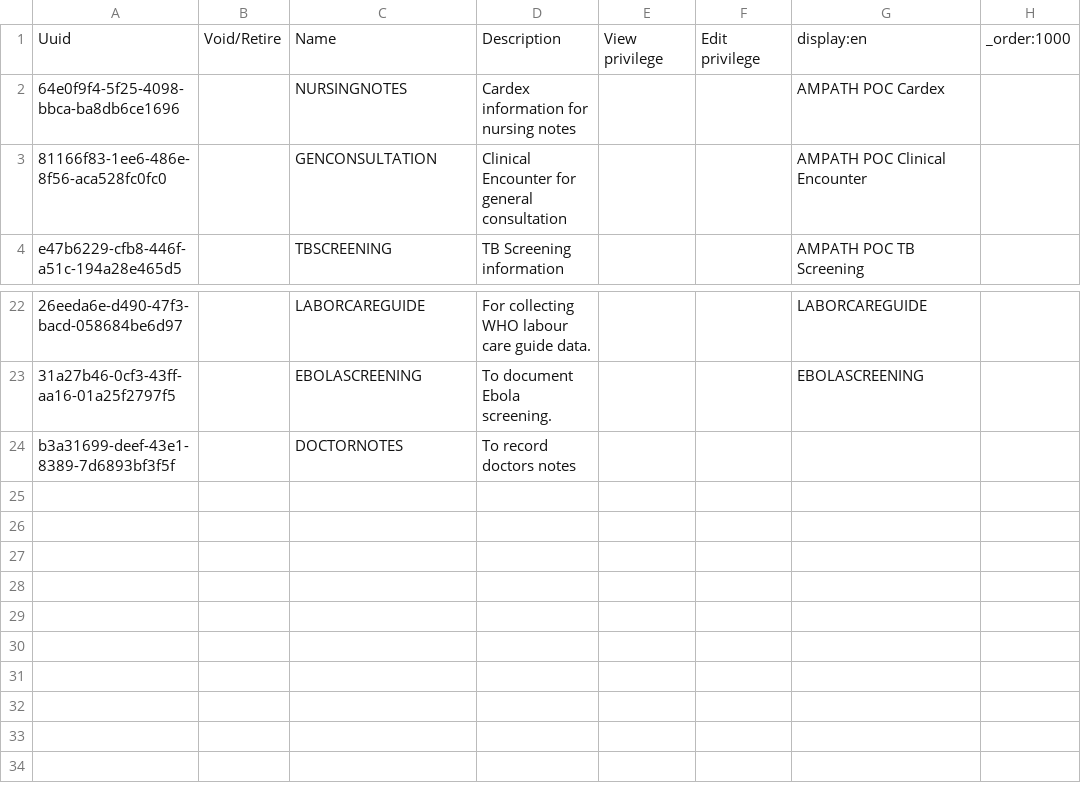
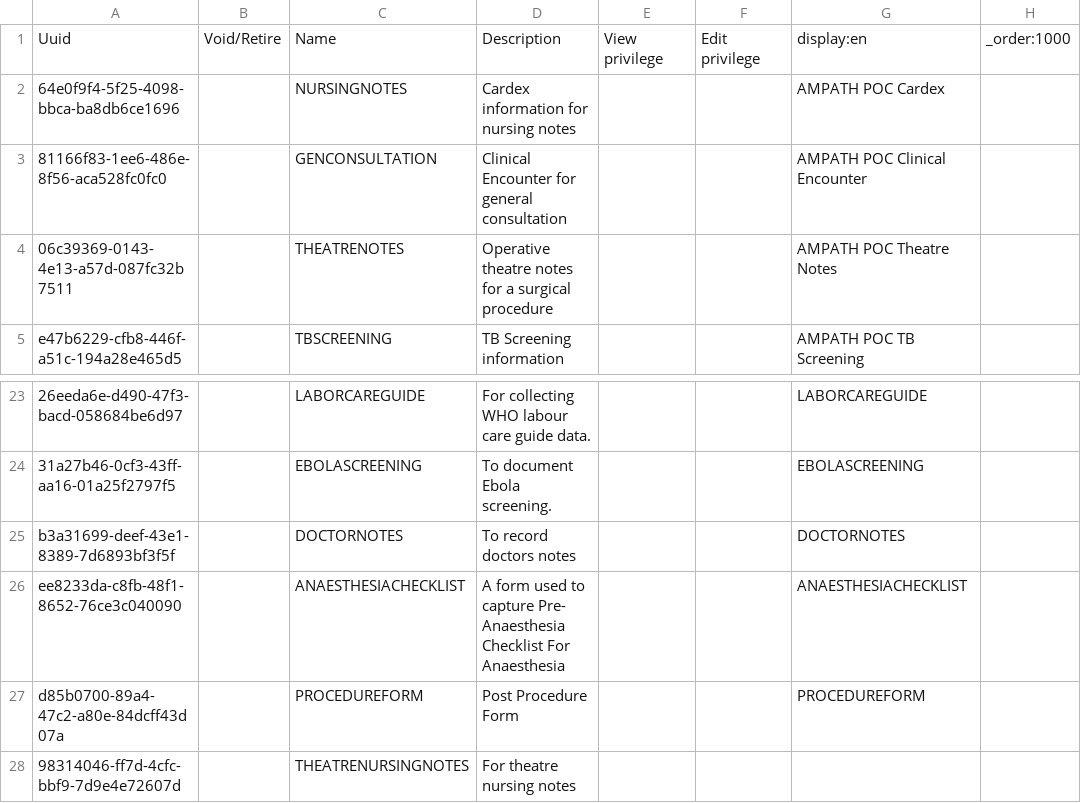
Before and after one commit to AMPATH/openmrs-content-amrs, a CSV file: configuration/backend_configuration/encountertypes/encountertypes.csv, drawn as a sheet; only a part is shown, gaps mark what is left out; addresses are those after the commit; the diff names each change by its address in the sheet, - before the commit and + after, or states it on an @@ line.

Commit message:
add theatre forms

```diff
--- a/configuration/backend_configuration/encountertypes/encountertypes.csv
+++ b/configuration/backend_configuration/encountertypes/encountertypes.csv
+row 4: 06c39369-0143-4e13-a57d-087fc32b7511 |  | THEATRENOTES | Operative theatre notes for a surgical procedure |  |  | AMPATH POC Theatre Notes
-G25: (empty)
+G25: DOCTORNOTES
+row 26: ee8233da-c8fb-48f1-8652-76ce3c040090 |  | ANAESTHESIACHECKLIST | A form used to capture Pre- Anaesthesia Checklist For Anaesthesia |  |  | ANAESTHESIACHECKLIST
+row 27: d85b0700-89a4-47c2-a80e-84dcff43d07a |  | PROCEDUREFORM | Post Procedure Form |  |  | PROCEDUREFORM
+row 28: 98314046-ff7d-4cfc-bbf9-7d9e4e72607d |  | THEATRENURSINGNOTES | For theatre nursing notes
```
Also changed, not shown: 9 other files.
